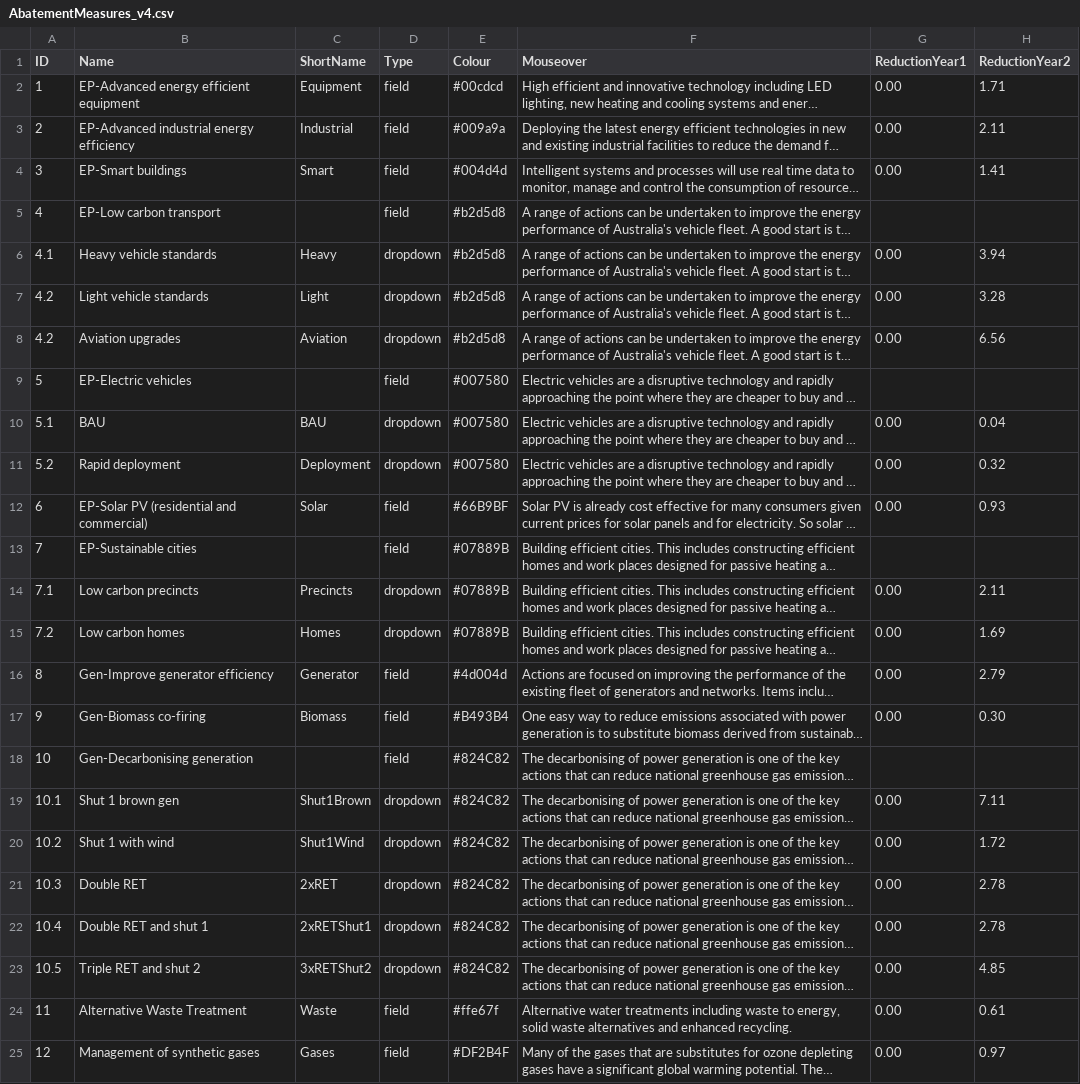
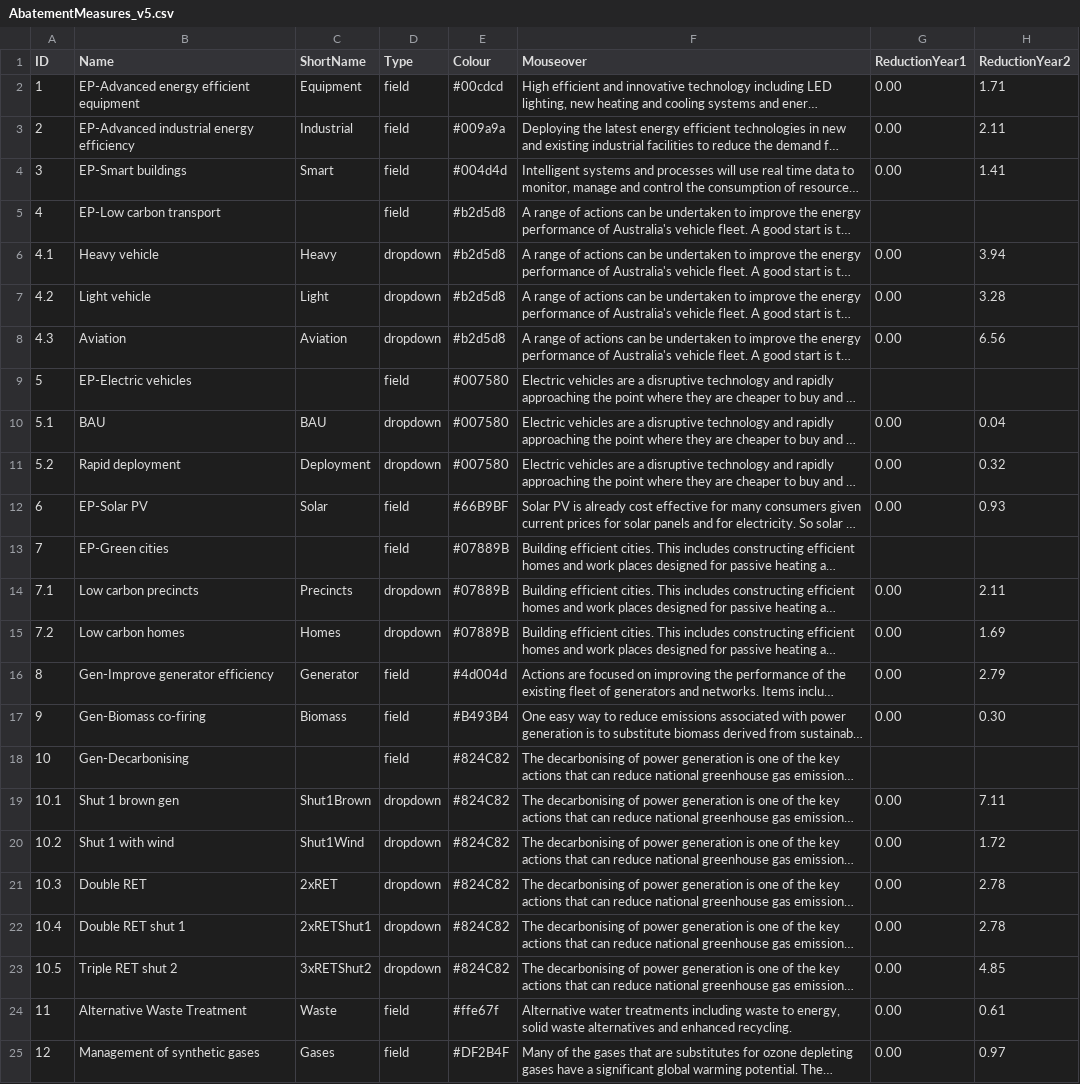
Before and after one commit to sonnenhaft/hong-chart, a CSV file: stubs/AbatementMeasures_v5.csv (was stubs/AbatementMeasures_v4.csv), drawn as a sheet; only a part is shown; long unchanged cells end in …; the diff names each change by its address in the sheet, - before the commit and + after, or states it on an @@ line.

```diff
--- a/stubs/AbatementMeasures_v4.csv
+++ b/stubs/AbatementMeasures_v5.csv
-B6 (Name): Heavy vehicle standards
+B6 (Name): Heavy vehicle
-B7 (Name): Light vehicle standards
+B7 (Name): Light vehicle
-A8 (ID): 4.2
+A8 (ID): 4.3
-B8 (Name): Aviation upgrades
+B8 (Name): Aviation
-B12 (Name): EP-Solar PV (residential and commercial)
+B12 (Name): EP-Solar PV
-B13 (Name): EP-Sustainable cities
+B13 (Name): EP-Green cities
-B18 (Name): Gen-Decarbonising generation
+B18 (Name): Gen-Decarbonising
-B22 (Name): Double RET and shut 1
+B22 (Name): Double RET shut 1
-B23 (Name): Triple RET and shut 2
+B23 (Name): Triple RET shut 2
```
Also changed, not shown: 3 other files.
